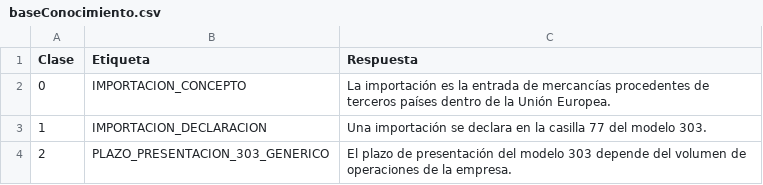
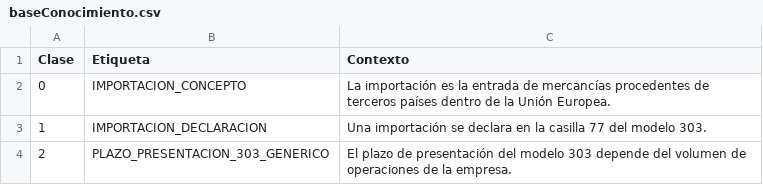
Before and after one commit to jaimeson66/MUIA_TFM_ChatbotFiscalista, a CSV file: BaseConocimiento/baseConocimiento.csv, drawn as a sheet.

Commit message:
Preparar modelo definitivo
Modificar csv de base de conocimiento para cambiar "respuesta" por contexto y cambiar el código de inferencia para que apunte al nuevo modelo T5 fine tuneado

```diff
--- a/BaseConocimiento/baseConocimiento.csv
+++ b/BaseConocimiento/baseConocimiento.csv
@@ -1,2 +1,2 @@
-Clase;Etiqueta;Respuesta
+Clase;Etiqueta;Contexto
 0;IMPORTACION_CONCEPTO;La importación es la entrada de mercancías procedentes de terceros países dentro de la Unión Europea.
```
Also changed, not shown: 1 other file.
